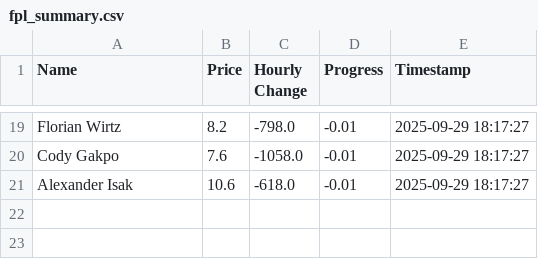
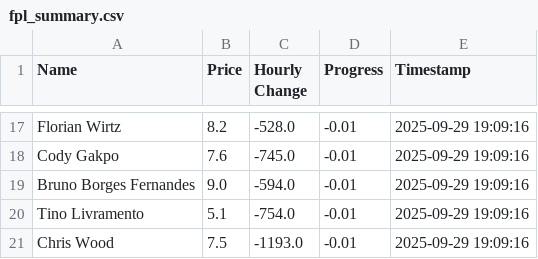
Before and after one commit to muhtasim-maleque/fpl-price-changes, a CSV file: fpl_summary.csv, drawn as a sheet; only a part is shown, gaps mark what is left out; removed rows and columns are numbered as before the commit, all else as after; the diff covers the shown part only; the diff names each change by its address in the sheet, - before the commit and + after, or states it on an @@ line.

```diff
--- a/fpl_summary.csv
+++ b/fpl_summary.csv
-C17 (Hourly Change): -798.0
+C17 (Hourly Change): -528.0
-E17:E18 (Timestamp): 2025-09-29 18:17:27
+E17:E18 (Timestamp): 2025-09-29 19:09:16
-C18 (Hourly Change): -1058.0
+C18 (Hourly Change): -745.0
-row 21: Alexander Isak | 10.6 | -618.0 | -0.01 | 2025-09-29 18:17:27
+row 19: Bruno Borges Fernandes | 9.0 | -594.0 | -0.01 | 2025-09-29 19:09:16
+row 20: Tino Livramento | 5.1 | -754.0 | -0.01 | 2025-09-29 19:09:16
+row 21: Chris Wood | 7.5 | -1193.0 | -0.01 | 2025-09-29 19:09:16
```
Also changed, not shown: 7 added rows, 9 removed rows and 24 edited cells elsewhere in this file, fpl_predictions_log.csv.
